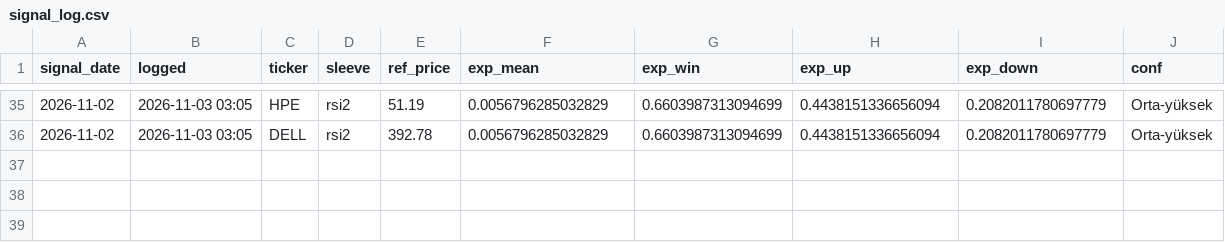
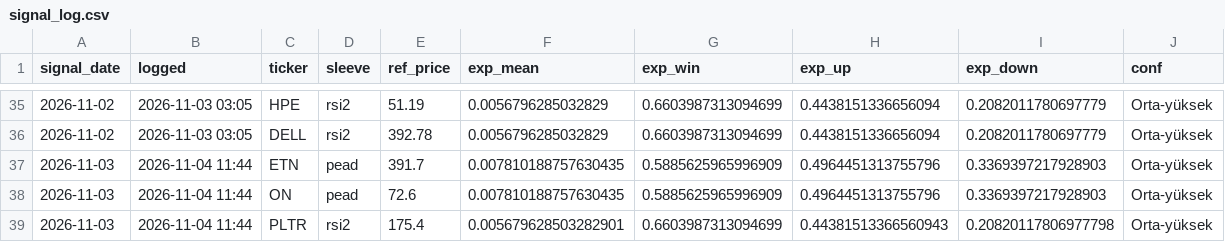
Before and after one commit to beyzlore/diamas, a CSV file: results/signal_log.csv, drawn as a sheet; only a part is shown, gaps mark what is left out.

```diff
--- a/results/signal_log.csv
+++ b/results/signal_log.csv
@@ -36 +36,4 @@ signal_date,logged,ticker,sleeve,ref_price,exp_mean,exp_win,exp_up,exp_down,conf
 2026-11-02,2026-11-03 03:05,DELL,rsi2,392.78,0.0056796285032829,0.6603987313094699,0.4438151336656094,0.2082011780697779,Orta-yüksek
+2026-11-03,2026-11-04 11:44,ETN,pead,391.7,0.007810188757630435,0.5885625965996909,0.4964451313755796,0.3369397217928903,Orta-yüksek
+2026-11-03,2026-11-04 11:44,ON,pead,72.6,0.007810188757630435,0.5885625965996909,0.4964451313755796,0.3369397217928903,Orta-yüksek
+2026-11-03,2026-11-04 11:44,PLTR,rsi2,175.4,0.005679628503282901,0.6603987313094699,0.44381513366560943,0.20820117806977798,Orta-yüksek
```
Also changed, not shown: 4 other files.
